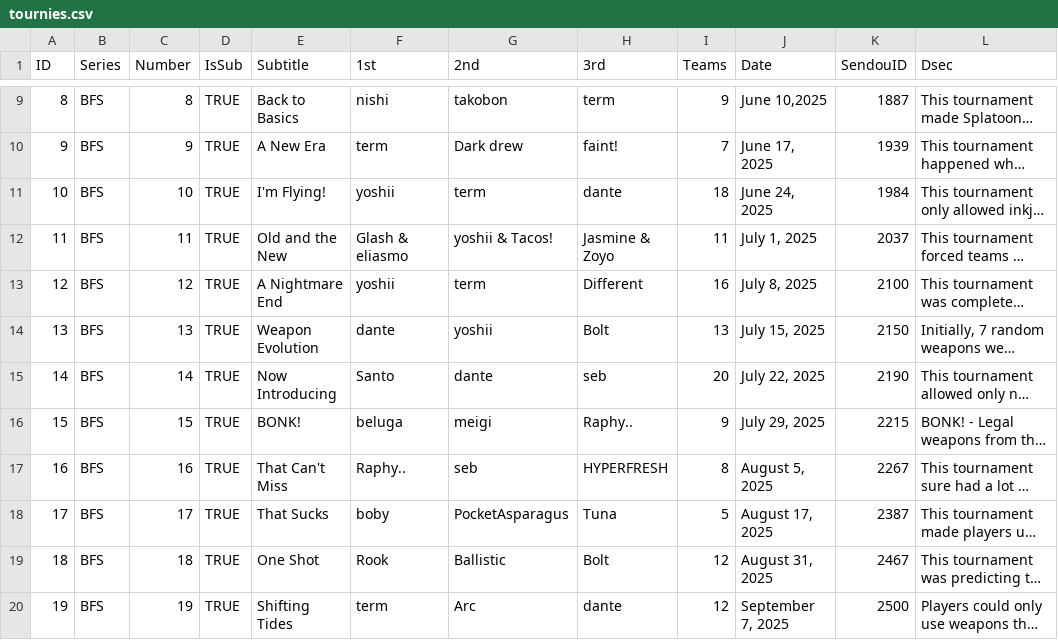
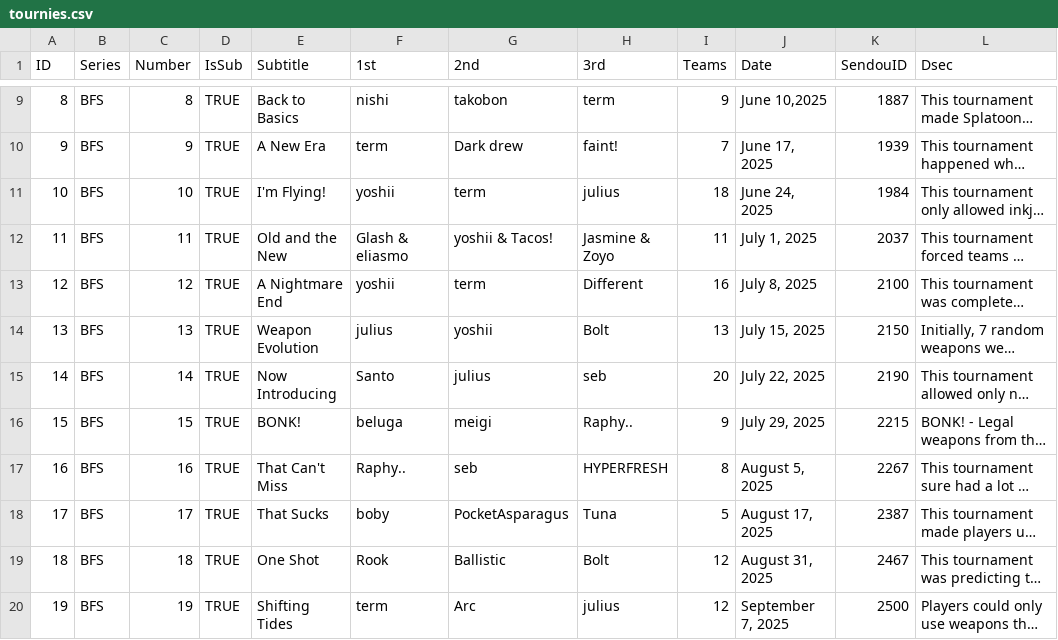
Before and after one commit to Finazon/finazoninkCSV, a CSV file: tournies.csv, drawn as a sheet; only a part is shown, gaps mark what is left out; long unchanged cells end in …; the diff covers the shown part only; the diff names each change by its address in the sheet, - before the commit and + after, or states it on an @@ line.

```diff
--- a/tournies.csv
+++ b/tournies.csv
-H11 (3rd): dante
+H11 (3rd): julius
-F14 (1st): dante
+F14 (1st): julius
-G15 (2nd): dante
+G15 (2nd): julius
-H20 (3rd): dante
+H20 (3rd): julius
```
Also changed, not shown: 2 added rows and 8 edited cells elsewhere in this file, data.csv, match.csv.
